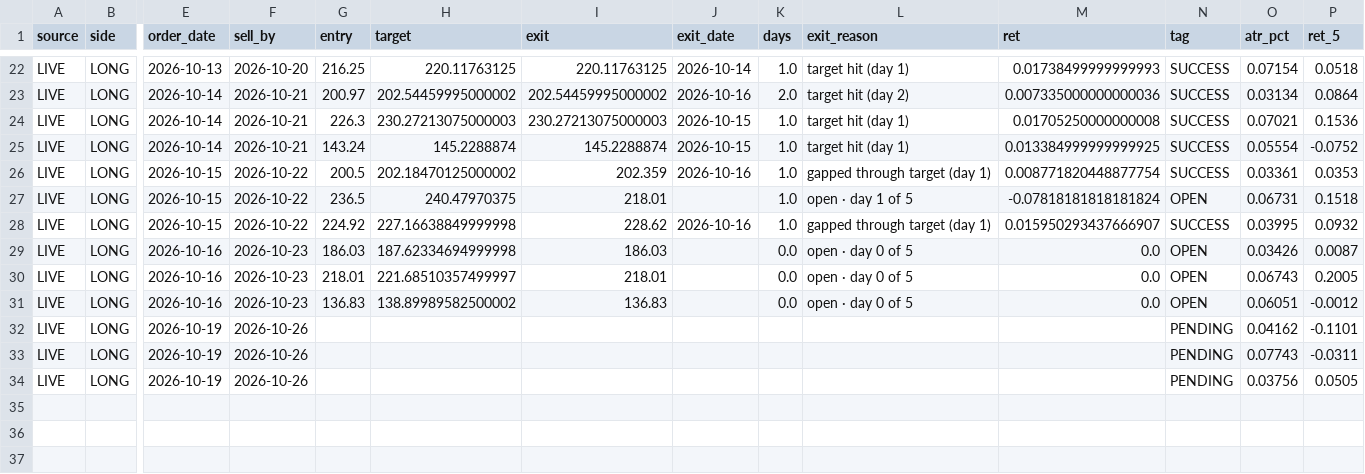
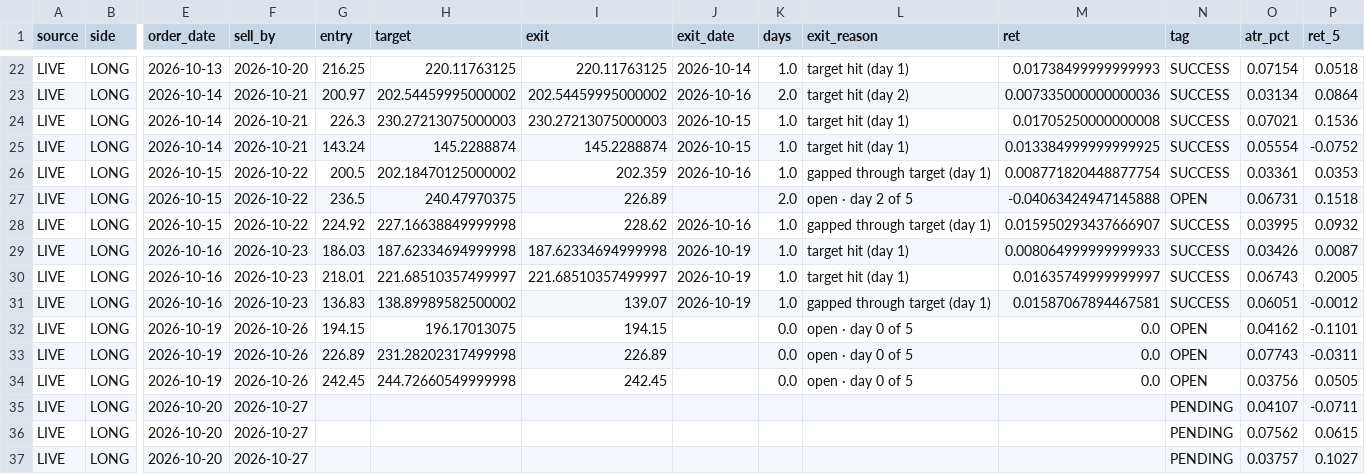
Before and after one commit to sujansannidhi/extreme-move-screener, a CSV file: out/ledger.csv, drawn as a sheet; only a part is shown, gaps mark what is left out; rows hold the shown columns only; the diff covers the shown part only; the diff names each change by its address in the sheet, - before the commit and + after, or states it on an @@ line.

```diff
--- a/out/ledger.csv
+++ b/out/ledger.csv
-I27 (exit): 218.01
+I27 (exit): 226.89
-K27 (days): 1.0
+K27 (days): 2.0
-L27 (exit_reason): open · day 1 of 5
+L27 (exit_reason): open · day 2 of 5
-M27 (ret): -0.07818181818181824
+M27 (ret): -0.04063424947145888
-I29 (exit): 186.03
+I29 (exit): 187.62334694999998
-J29:J31 (exit_date): (empty)
+J29:J31 (exit_date): 2026-10-19
-K29:K31 (days): 0.0
+K29:K31 (days): 1.0
-L29:L30 (exit_reason): open · day 0 of 5
+L29:L30 (exit_reason): target hit (day 1)
-M29 (ret): 0.0
+M29 (ret): 0.008064999999999933
-N29:N31 (tag): OPEN
+N29:N31 (tag): SUCCESS
-I30 (exit): 218.01
+I30 (exit): 221.68510357499997
-M30 (ret): 0.0
+M30 (ret): 0.01635749999999997
-I31 (exit): 136.83
+I31 (exit): 139.07
-L31 (exit_reason): open · day 0 of 5
+L31 (exit_reason): gapped through target (day 1)
-M31 (ret): 0.0
+M31 (ret): 0.01587067894467581
-G32 (entry): (empty)
+G32 (entry): 194.15
-H32 (target): (empty)
+H32 (target): 196.17013075
-I32 (exit): (empty)
+I32 (exit): 194.15
-K32:K34 (days): (empty)
+K32:K34 (days): 0.0
-L32:L34 (exit_reason): (empty)
+L32:L34 (exit_reason): open · day 0 of 5
-M32:M34 (ret): (empty)
+M32:M34 (ret): 0.0
-N32:N34 (tag): PENDING
+N32:N34 (tag): OPEN
-G33 (entry): (empty)
+G33 (entry): 226.89
-H33 (target): (empty)
+H33 (target): 231.28202317499998
-I33 (exit): (empty)
+I33 (exit): 226.89
-G34 (entry): (empty)
+G34 (entry): 242.45
-H34 (target): (empty)
+H34 (target): 244.72660549999998
-I34 (exit): (empty)
+I34 (exit): 242.45
+row 35: LIVE | LONG | 2026-10-20 | 2026-10-27 |  |  |  |  |  |  |  | PENDING | 0.04107 | -0.0711
+row 36: LIVE | LONG | 2026-10-20 | 2026-10-27 |  |  |  |  |  |  |  | PENDING | 0.07562 | 0.0615
+row 37: LIVE | LONG | 2026-10-20 | 2026-10-27 |  |  |  |  |  |  |  | PENDING | 0.03757 | 0.1027
```
Also changed, not shown: 14 edited cells elsewhere in this file, 3 other files.
